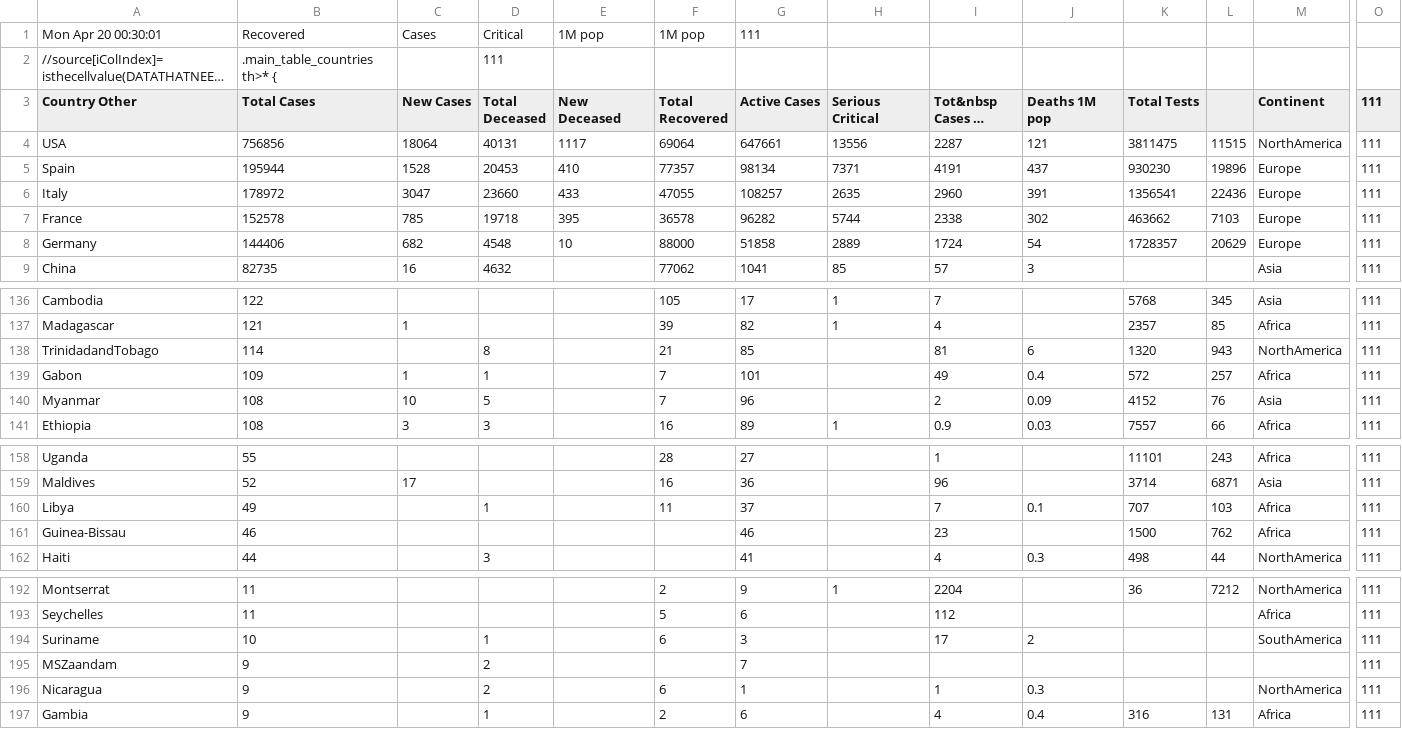
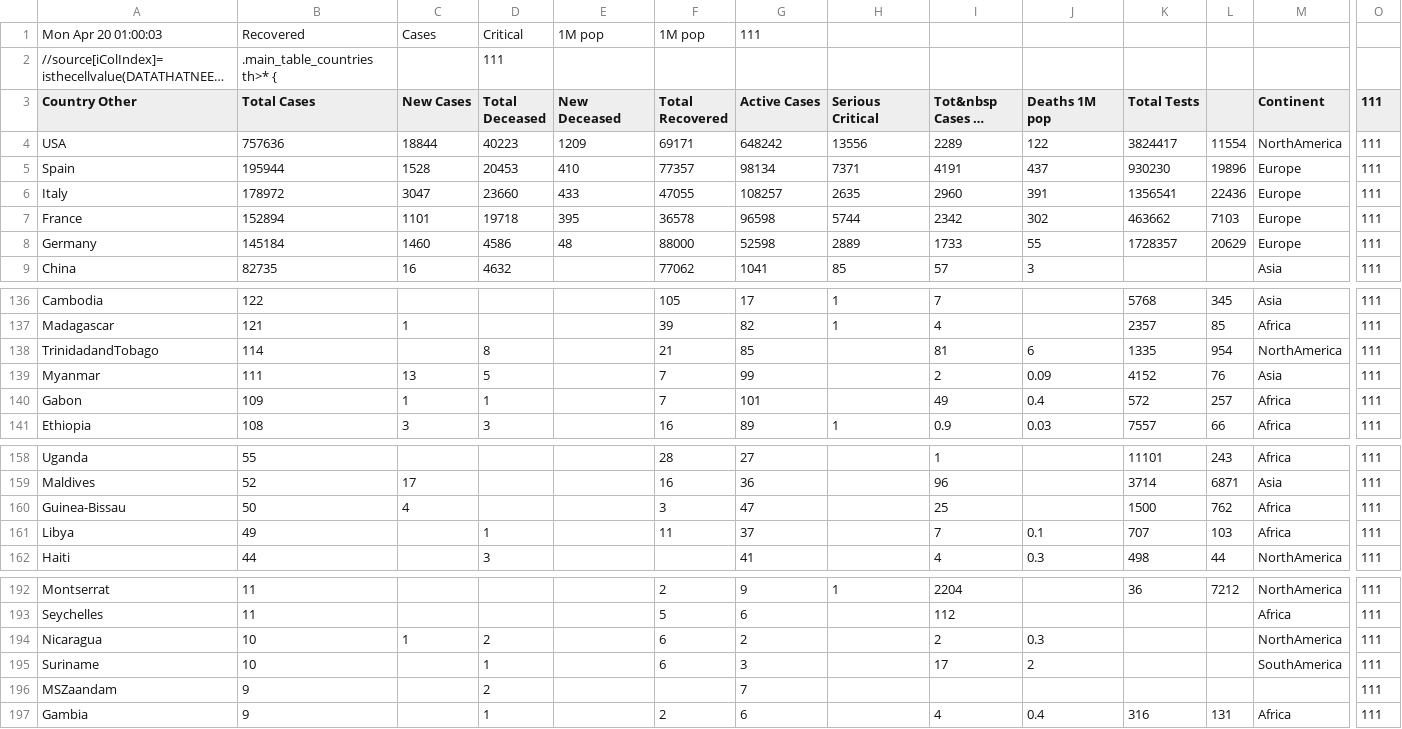
Before and after one commit to hemantaduwarah1/data, a CSV file: data.csv, drawn as a sheet; only a part is shown, gaps mark what is left out; long unchanged cells end in …; removed rows and columns are numbered as before the commit, all else as after; rows hold the shown columns only; the diff covers the shown part only; the diff names each change by its address in the sheet, - before the commit and + after, or states it on an @@ line.

Commit message:
update

```diff
--- a/data.csv
+++ b/data.csv
-A1 (Country Other): Mon Apr 20 00:30:01
+A1 (Country Other): Mon Apr 20 01:00:03
-B4 (Total Cases): 756856
+B4 (Total Cases): 757636
-C4 (New Cases): 18064
+C4 (New Cases): 18844
-D4 (Total Deceased): 40131
+D4 (Total Deceased): 40223
-E4 (New Deceased): 1117
+E4 (New Deceased): 1209
-F4 (Total Recovered): 69064
+F4 (Total Recovered): 69171
-G4 (Active Cases): 647661
+G4 (Active Cases): 648242
-I4 (Tot&nbsp Cases 1M pop): 2287
+I4 (Tot&nbsp Cases 1M pop): 2289
-J4 (Deaths 1M pop): 121
+J4 (Deaths 1M pop): 122
-K4 (Total Tests): 3811475
+K4 (Total Tests): 3824417
-L4: 11515
+L4: 11554
-B7 (Total Cases): 152578
+B7 (Total Cases): 152894
-C7 (New Cases): 785
+C7 (New Cases): 1101
-G7 (Active Cases): 96282
+G7 (Active Cases): 96598
-I7 (Tot&nbsp Cases 1M pop): 2338
+I7 (Tot&nbsp Cases 1M pop): 2342
-B8 (Total Cases): 144406
+B8 (Total Cases): 145184
-C8 (New Cases): 682
+C8 (New Cases): 1460
-D8 (Total Deceased): 4548
+D8 (Total Deceased): 4586
-E8 (New Deceased): 10
+E8 (New Deceased): 48
-G8 (Active Cases): 51858
+G8 (Active Cases): 52598
-I8 (Tot&nbsp Cases 1M pop): 1724
+I8 (Tot&nbsp Cases 1M pop): 1733
-J8 (Deaths 1M pop): 54
+J8 (Deaths 1M pop): 55
-K138 (Total Tests): 1320
+K138 (Total Tests): 1335
-L138: 943
+L138: 954
+row 139: Myanmar | 111 | 13 | 5 |  | 7 | 99 |  | 2 | 0.09 | 4152 | 76 | Asia | 111
-row 140: Myanmar | 108 | 10 | 5 |  | 7 | 96 |  | 2 | 0.09 | 4152 | 76 | Asia | 111
+row 160: Guinea-Bissau | 50 | 4 |  |  | 3 | 47 |  | 25 |  | 1500 | 762 | Africa | 111
-row 161: Guinea-Bissau | 46 |  |  |  |  | 46 |  | 23 |  | 1500 | 762 | Africa | 111
+row 194: Nicaragua | 10 | 1 | 2 |  | 6 | 2 |  | 2 | 0.3 |  |  | NorthAmerica | 111
-row 196: Nicaragua | 9 |  | 2 |  | 6 | 1 |  | 1 | 0.3 |  |  | NorthAmerica | 111
```
Also changed, not shown: 1 added row, 1 removed row and 28 edited cells elsewhere in this file.
